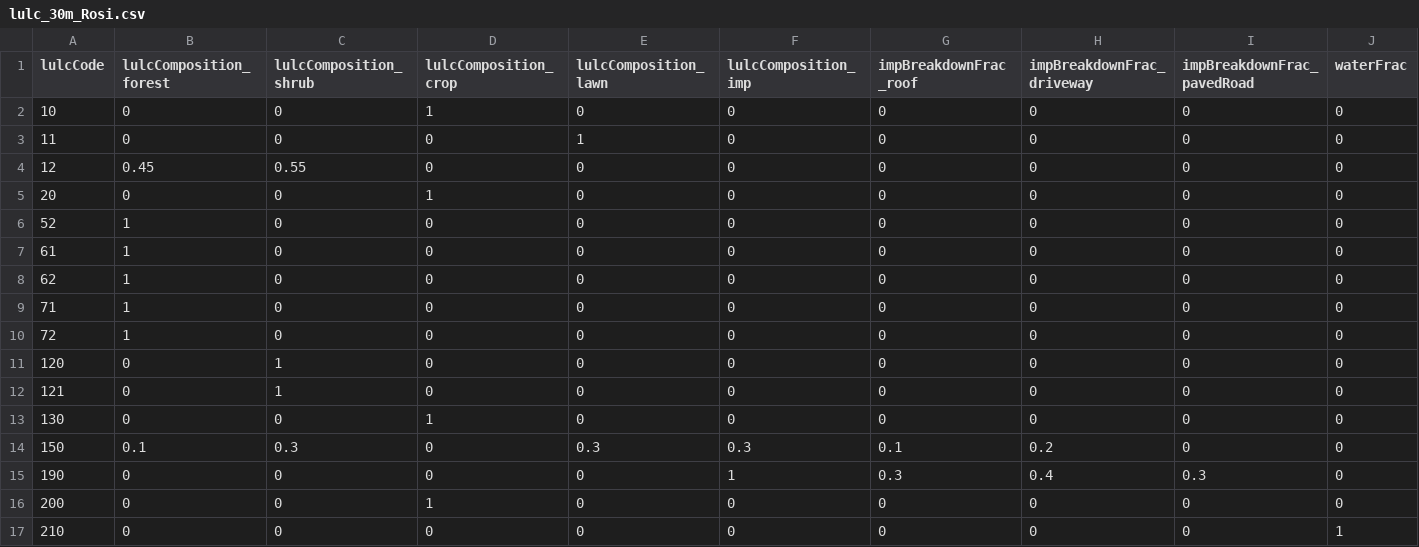
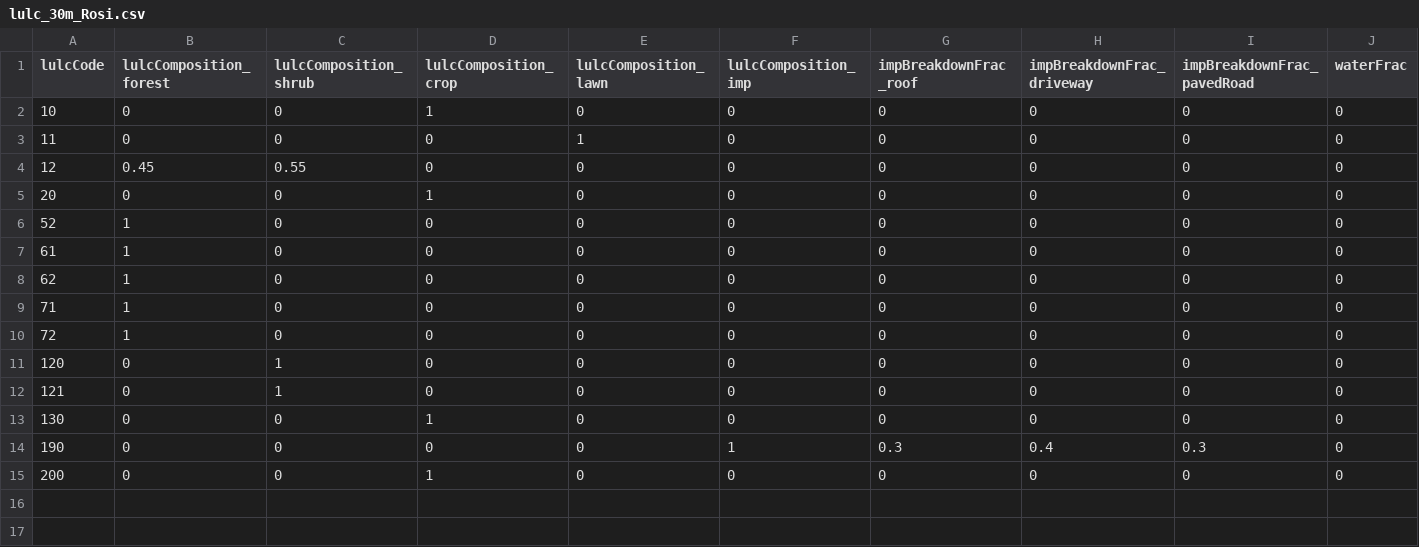
Before and after one commit to tejendra160/GIS2RHESSys, a CSV file: lulc_30m_Rosi.csv, drawn as a sheet; only a part is shown; rows hold the shown columns only; the diff names each change by its address in the sheet, - before the commit and + after, or states it on an @@ line.

Commit message:
Update lulc_30m_Rosi.csv

```diff
--- a/lulc_30m_Rosi.csv
+++ b/lulc_30m_Rosi.csv
-row 14: 150 | 0.1 | 0.3 | 0 | 0.3 | 0.3 | 0.1 | 0.2 | 0 | 0
-row 17: 210 | 0 | 0 | 0 | 0 | 0 | 0 | 0 | 0 | 1
```
